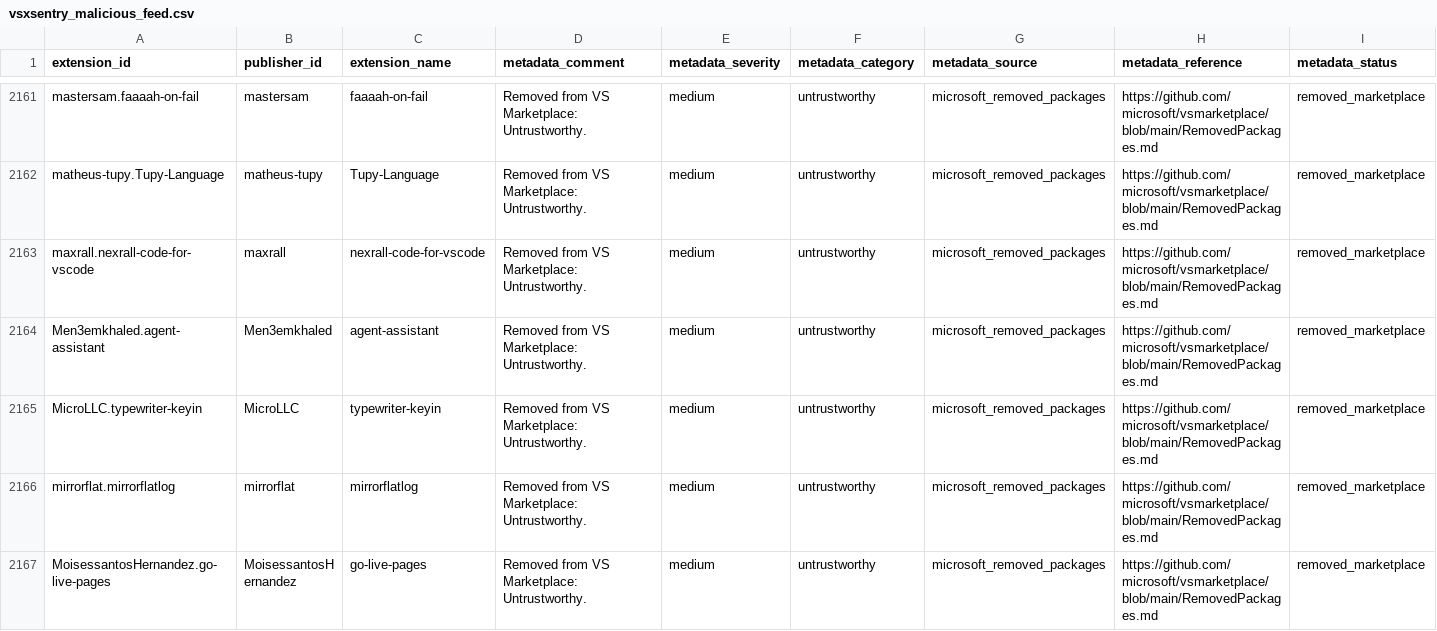
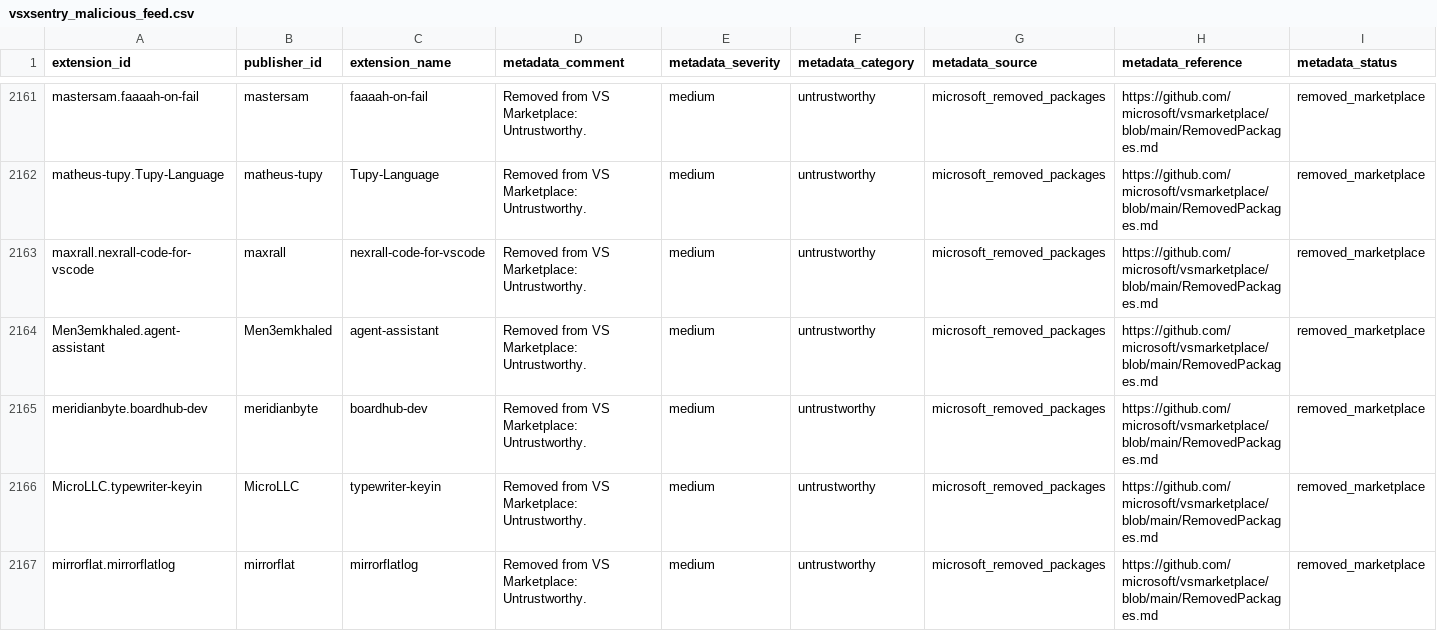
Before and after one commit to vsxsentry/vsxsentry.github.io, a CSV file: feeds/vsxsentry_malicious_feed.csv, drawn as a sheet; only a part is shown, gaps mark what is left out; the shorter side is filled out with more unchanged rows; rows hold the shown columns only; the diff names each change by its address in the sheet, - before the commit and + after, or states it on an @@ line.

```diff
--- a/feeds/vsxsentry_malicious_feed.csv
+++ b/feeds/vsxsentry_malicious_feed.csv
+row 2165: meridianbyte.boardhub-dev | meridianbyte | boardhub-dev | Removed from VS Marketplace: Untrustworthy. | medium | untrustworthy | microsoft_removed_packages | https://github.com/microsoft/vsmarketplace/blob/main/RemovedPackages.md | removed_marketplace
```
Also changed, not shown: feeds/vsxsentry_feed.csv, feeds/vsxsentry_opencti_import.csv, 11 other files.
